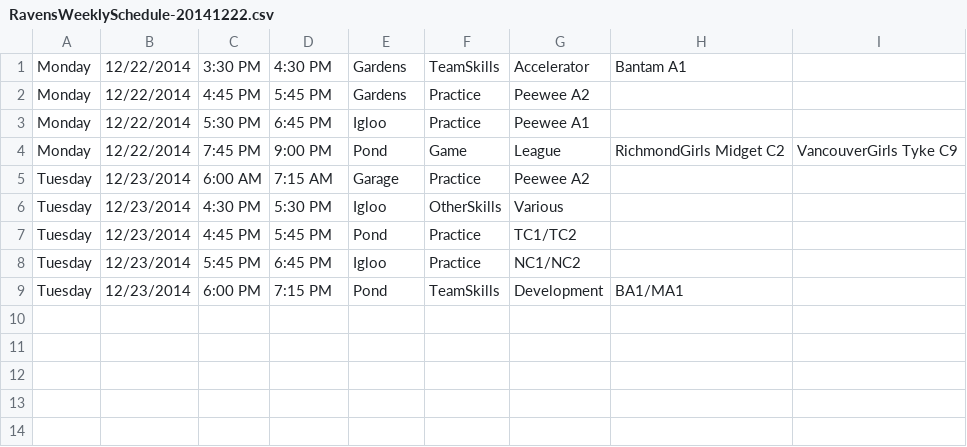
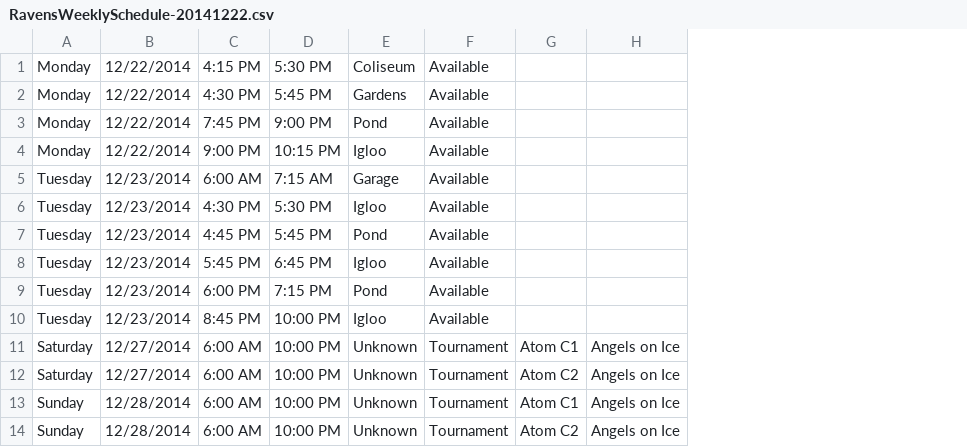
Before and after one commit to hiptopjones/RavensSchedules, a CSV file: Weekly/RavensWeeklySchedule-20141222.csv, drawn as a sheet; removed rows and columns are numbered as before the commit, all else as after; the diff names each change by its address in the sheet, - before the commit and + after, or states it on an @@ line.

```diff
--- a/Weekly/RavensWeeklySchedule-20141222.csv
+++ b/Weekly/RavensWeeklySchedule-20141222.csv
-column F, rows 1-2: TeamSkills | Practice; rows 4-9: Game | Practice | OtherSkills | Practice | Practice | TeamSkills
-column G, rows 1-2: Accelerator | Peewee A2; rows 4-9: League | Peewee A2 | Various | TC1/TC2 | NC1/NC2 | Development
-column H, row 1: Bantam A1; rows 4-9: RichmondGirls Midget C2 |  |  |  |  | BA1/MA1
-column I, row 4: VancouverGirls Tyke C9
+column F, rows 1-3: all Available; rows 5-9: all Available
+column G, empty
+column H, empty
-C1: 3:30 PM
+C1: 4:15 PM
-D1: 4:30 PM
+D1: 5:30 PM
-E1: Gardens
+E1: Coliseum
-C2: 4:45 PM
+C2: 4:30 PM
-row 3: Monday | 12/22/2014 | 5:30 PM | 6:45 PM | Igloo | Practice | Peewee A1
+row 4: Monday | 12/22/2014 | 9:00 PM | 10:15 PM | Igloo | Available
+row 10: Tuesday | 12/23/2014 | 8:45 PM | 10:00 PM | Igloo | Available
+row 11: Saturday | 12/27/2014 | 6:00 AM | 10:00 PM | Unknown | Tournament | Atom C1 | Angels on Ice
+row 12: Saturday | 12/27/2014 | 6:00 AM | 10:00 PM | Unknown | Tournament | Atom C2 | Angels on Ice
+row 13: Sunday | 12/28/2014 | 6:00 AM | 10:00 PM | Unknown | Tournament | Atom C1 | Angels on Ice
+row 14: Sunday | 12/28/2014 | 6:00 AM | 10:00 PM | Unknown | Tournament | Atom C2 | Angels on Ice
```
Also changed, not shown: Weekly/RavensWeeklySchedule-20141215.csv, 2 other files.
